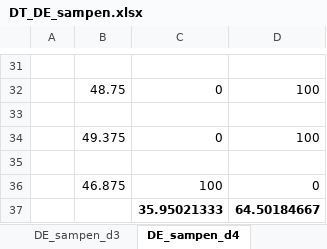
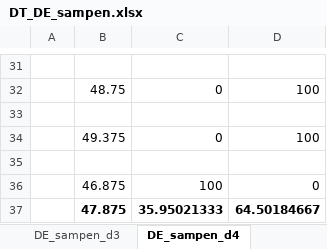
Before and after one commit to chenshuaihua/Graduate, an Excel workbook: 结果/DT分类/样本熵/DT_DE_sampen.xlsx, sheet DE_sampen_d4, drawn as a sheet; only a part is shown, gaps mark what is left out; values as stored, in another font and other column widths than the file's, no borders; the diff names each change by its address in the sheet, - before the commit and + after, or states it on an @@ line.

```diff
--- a/结果/DT分类/样本熵/DT_DE_sampen.xlsx (sheet DE_sampen_d4)
+++ b/结果/DT分类/样本熵/DT_DE_sampen.xlsx (sheet DE_sampen_d4)
-B37: (empty)
+B37: 47.875
```
Also changed, not shown: sheet DE_sampen, sheet DE_sampen_d2, sheet DE_sampen_d3, sheet DE_sampen_d1, other sheet tabs, 结果/DT分类/标准差/DT_DE_biaozhuncha.xlsx, 结果/DT分类/样本熵/DT_BE_sampen.xlsx, 14 other files.
